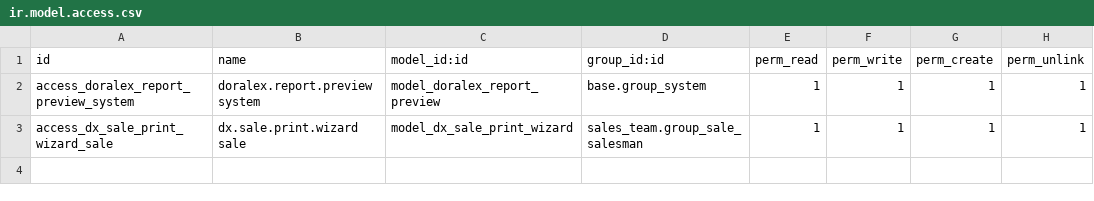
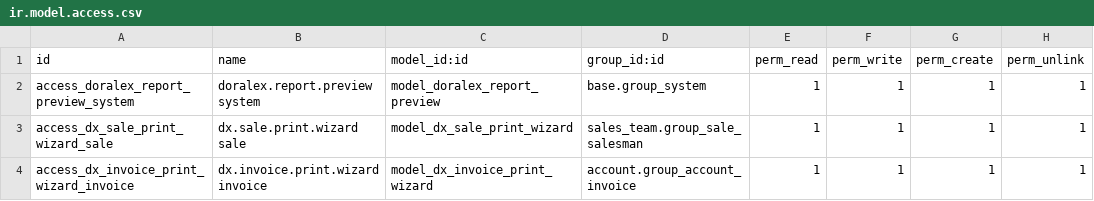
Before and after one commit to faustosantana/AlexanderGroup, a CSV file: addons/alexander/justech_alexander_reports/security/ir.model.access.csv, drawn as a sheet.

```diff
--- a/addons/alexander/justech_alexander_reports/security/ir.model.access.csv
+++ b/addons/alexander/justech_alexander_reports/security/ir.model.access.csv
@@ -3 +3,2 @@ access_doralex_report_preview_system,doralex.report.preview system,model_doralex
 access_dx_sale_print_wizard_sale,dx.sale.print.wizard sale,model_dx_sale_print_wizard,sales_team.group_sale_salesman,1,1,1,1
+access_dx_invoice_print_wizard_invoice,dx.invoice.print.wizard invoice,model_dx_invoice_print_wizard,account.group_account_invoice,1,1,1,1
```
Also changed, not shown: 10 other files.
